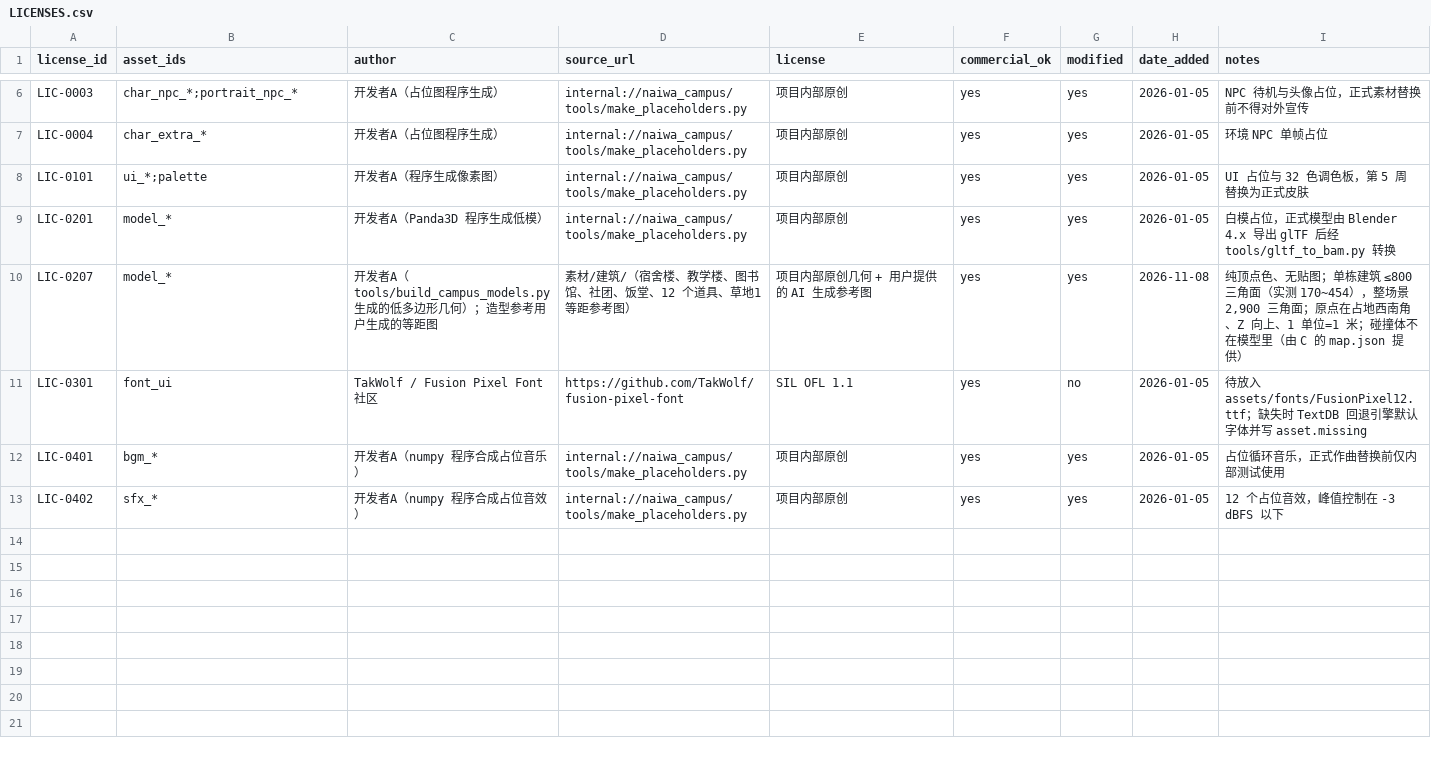
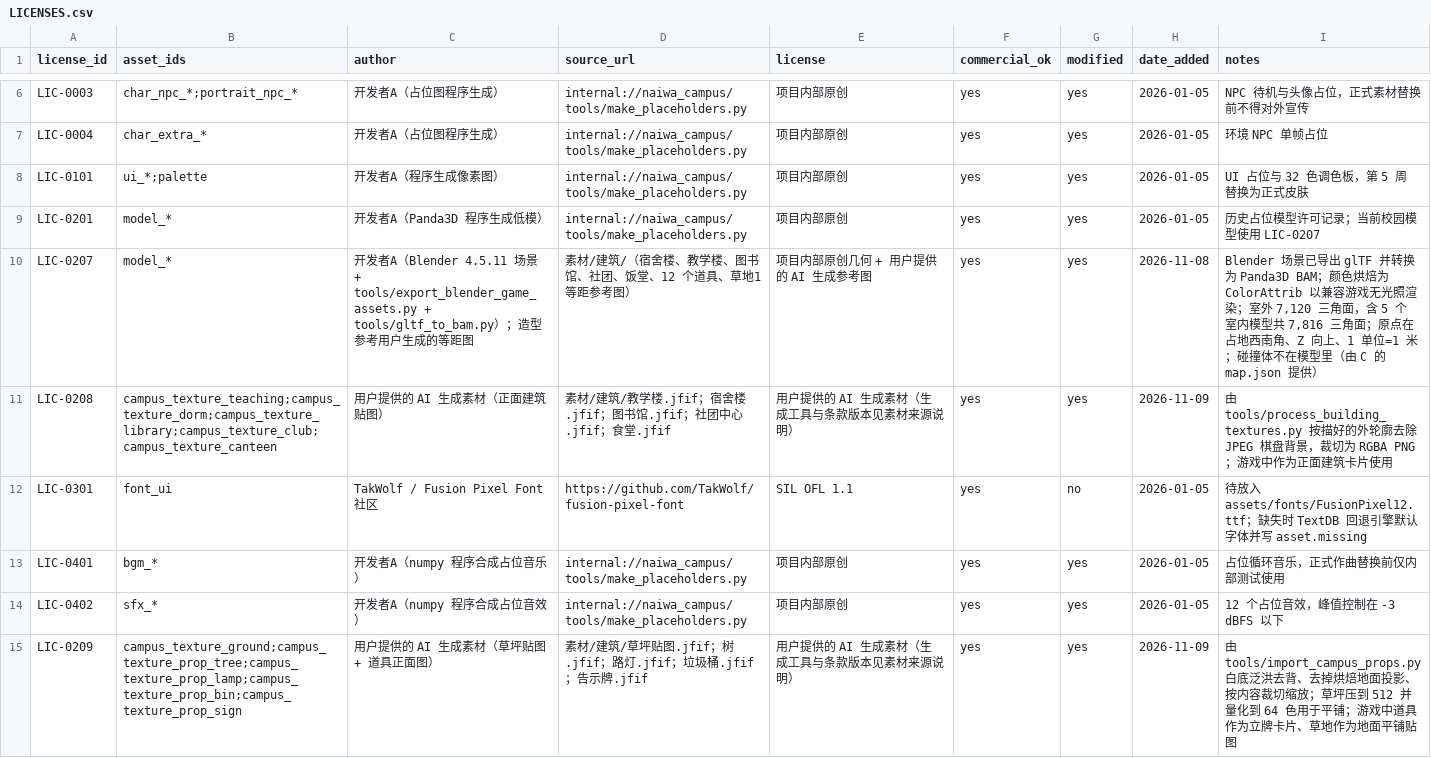
Before and after one commit to BoGuYoYo/NaiWa-campus, a CSV file: assets/LICENSES.csv, drawn as a sheet; only a part is shown, gaps mark what is left out.

Commit message:
A(art): 接入草坪贴图与树/路灯/垃圾桶/告示牌立牌，建筑改用正面图
素材：素材/建筑 新增 5 张用户 AI 图（草坪贴图、树、路灯、垃圾桶、告示牌），
由 tools/import_campus_props.py 处理（LIC-0209，manifest +5 条，共 119 条）：
- 白底用「从四边泛洪」而不是全局色键：路灯灯罩、告示牌板面本身接近白色
- 去掉原图烘焙的灰色地面投影，再清理树根之间不连通的纯白空隙
- 按内容裁切缩放；草坪压到 512 并量化 64 色

场景（game/world/campus_scene.py）：
- make_ground 支持贴图 + 按米平铺；草地必须显式 set_wrap repeat，
  否则 TexturePool 的 clamp 会让整片草地采样成纯色
- CampusScene 新增 ground_texture / prop_art / building_art 三个可选注入；
  不传时仍是白模，独立测试不受影响
- 道具与建筑正面图用 MBinary 立牌、按 −40° 朝镜头；带 alpha 的立牌
  不参与 flattenStrong（合并会丢 transparency 排序）
- 建筑改用正面图后，门从红色立块改成地面地垫

装配（game/core/world_scene.py）：
- 建筑 id -> campus_texture_* 映射，大图开 linear mipmap 防远处闪烁
- 道具按 id 前缀取立牌：tree 4.5 m / lamp 4.0 m / bin 1.0 m / sign 2.4 m

数据（content/world/map.json）：
- props 从 2 个扩到 25 个（13 树 / 5 路灯 / 5 桶 + 长椅 + 告示牌），
  全部避开建筑占地、门触发半径、交互点半径与道路；C-R1 的直行走廊在 x=44.5，
  东侧道具已让到 x≈46，route 复跑通过

验证：pytest 308 项全绿；standalone_a 14/14；C 三条命令 exit 0（route 通过、
阻挡 55/失败 0、相机 15/15）；D 文本 283 条零问题；autoplay 48 次活动到 ending_academic。
截图：reports/review/assets/（草坪、道具、建筑正面、门地垫）。

```diff
--- a/assets/LICENSES.csv
+++ b/assets/LICENSES.csv
@@ -8,4 +8,5 @@ LIC-0004,char_extra_*,开发者A（占位图程序生成）,internal://naiwa_cam
 LIC-0101,ui_*;palette,开发者A（程序生成像素图）,internal://naiwa_campus/tools/make_placeholders.py,项目内部原创,yes,yes,2026-01-05,UI 占位与 32 色调色板，第 5 周替换为正式皮肤
-LIC-0201,model_*,开发者A（Panda3D 程序生成低模）,internal://naiwa_campus/tools/make_placeholders.py,项目内部原创,yes,yes,2026-01-05,白模占位，正式模型由 Blender 4.x 导出 glTF 后经 tools/gltf_to_bam.py 转换
-LIC-0207,model_*,开发者A（tools/build_campus_models.py 生成的低多边形几何）；造型参考用户生成的等距图,素材/建筑/（宿舍楼、教学楼、图书馆、社团、饭堂、12 个道具、草地1 等距参考图）,项目内部原创几何 + 用户提供的 AI 生成参考图,yes,yes,2026-11-08,"纯顶点色、无贴图；单栋建筑 ≤800 三角面（实测 170~454），整场景 2,900 三角面；原点在占地西南角、Z 向上、1 单位=1 米；碰撞体不在模型里（由 C 的 map.json 提供）"
+LIC-0201,model_*,开发者A（Panda3D 程序生成低模）,internal://naiwa_campus/tools/make_placeholders.py,项目内部原创,yes,yes,2026-01-05,历史占位模型许可记录；当前校园模型使用 LIC-0207
+LIC-0207,model_*,开发者A（Blender 4.5.11 场景 + tools/export_blender_game_assets.py + tools/gltf_to_bam.py）；造型参考用户生成的等距图,素材/建筑/（宿舍楼、教学楼、图书馆、社团、饭堂、12 个道具、草地1 等距参考图）,项目内部原创几何 + 用户提供的 AI 生成参考图,yes,yes,2026-11-08,"Blender 场景已导出 glTF 并转换为 Panda3D BAM；颜色烘焙为 ColorAttrib 以兼容游戏无光照渲染；室外 7,120 三角面，含 5 个室内模型共 7,816 三角面；原点在占地西南角、Z 向上、1 单位=1 米；碰撞体不在模型里（由 C 的 map.json 提供）"
+LIC-0208,campus_texture_teaching;campus_texture_dorm;campus_texture_library;campus_texture_club;campus_texture_canteen,用户提供的 AI 生成素材（正面建筑贴图）,素材/建筑/教学楼.jfif；宿舍楼.jfif；图书馆.jfif；社团中心.jfif；食堂.jfif,用户提供的 AI 生成素材（生成工具与条款版本见素材来源说明）,yes,yes,2026-11-09,由 tools/process_building_textures.py 按描好的外轮廓去除 JPEG 棋盘背景，裁切为 RGBA PNG；游戏中作为正面建筑卡片使用
 LIC-0301,font_ui,TakWolf / Fusion Pixel Font 社区,https://github.com/TakWolf/fusion-pixel-font,SIL OFL 1.1,yes,no,2026-01-05,待放入 assets/fonts/FusionPixel12.ttf；缺失时 TextDB 回退引擎默认字体并写 asset.missing
@@ -13 +14,2 @@ LIC-0401,bgm_*,开发者A（numpy 程序合成占位音乐）,internal://naiwa_c
 LIC-0402,sfx_*,开发者A（numpy 程序合成占位音效）,internal://naiwa_campus/tools/make_placeholders.py,项目内部原创,yes,yes,2026-01-05,12 个占位音效，峰值控制在 -3 dBFS 以下
+LIC-0209,campus_texture_ground;campus_texture_prop_tree;campus_texture_prop_lamp;campus_texture_prop_bin;campus_texture_prop_sign,用户提供的 AI 生成素材（草坪贴图 + 道具正面图）,素材/建筑/草坪贴图.jfif；树.jfif；路灯.jfif；垃圾桶.jfif；告示牌.jfif,用户提供的 AI 生成素材（生成工具与条款版本见素材来源说明）,yes,yes,2026-11-09,由 tools/import_campus_props.py 白底泛洪去背、去掉烘焙地面投影、按内容裁切缩放；草坪压到 512 并量化到 64 色用于平铺；游戏中道具作为立牌卡片、草地作为地面平铺贴图
```
Also changed, not shown: 28 other files.
